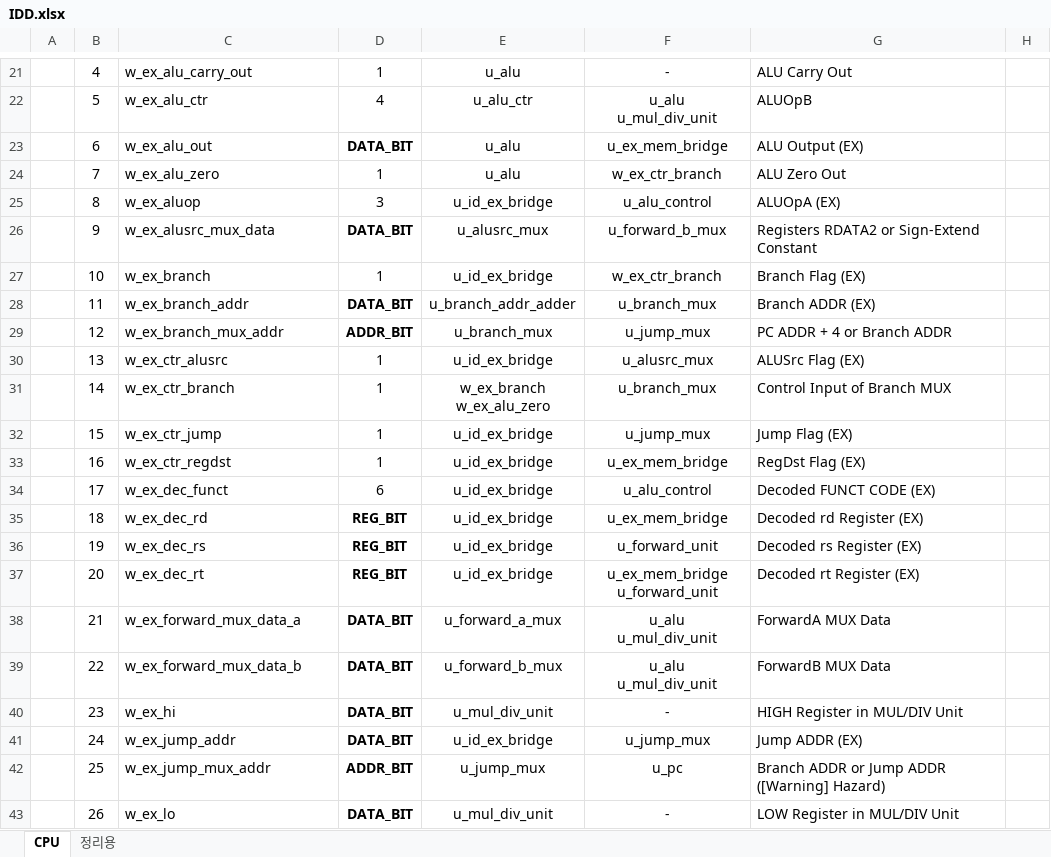
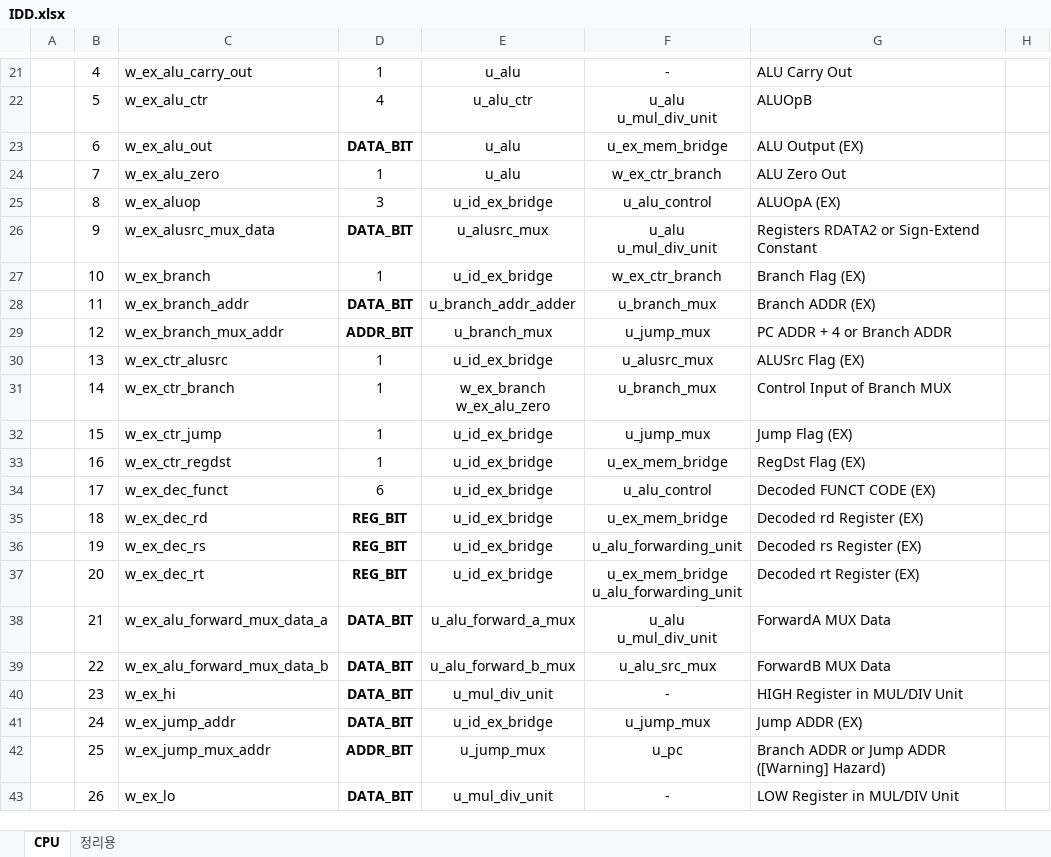
Before and after one commit to KanggJongghyeon/SoC_Design, an Excel workbook: Document/IDD.xlsx, sheet CPU, drawn as a sheet; only a part is shown, gaps mark what is left out; values as stored, in another font and other column widths than the file's, no borders; ↵ is a line break in a cell; the diff covers the shown part only; the diff names each change by its address in the sheet, - before the commit and + after, or states it on an @@ line.

Commit message:
IDD Update (WDATA Forward)

```diff
--- a/Document/IDD.xlsx (sheet CPU)
+++ b/Document/IDD.xlsx (sheet CPU)
-F26: u_forward_b_mux
+F26: u_alu ↵ u_mul_div_unit
-F36: u_forward_unit
+F36: u_alu_forwarding_unit
-F37: u_ex_mem_bridge ↵ u_forward_unit
+F37: u_ex_mem_bridge ↵ u_alu_forwarding_unit
-C38: w_ex_forward_mux_data_a
+C38: w_ex_alu_forward_mux_data_a
-E38: u_forward_a_mux
+E38: u_alu_forward_a_mux
-C39: w_ex_forward_mux_data_b
+C39: w_ex_alu_forward_mux_data_b
-E39: u_forward_b_mux
+E39: u_alu_forward_b_mux
-F39: u_alu ↵ u_mul_div_unit
+F39: u_alu_src_mux
```
Also changed, not shown: 2 added rows, 22 edited cells and cell formats elsewhere in this sheet.
